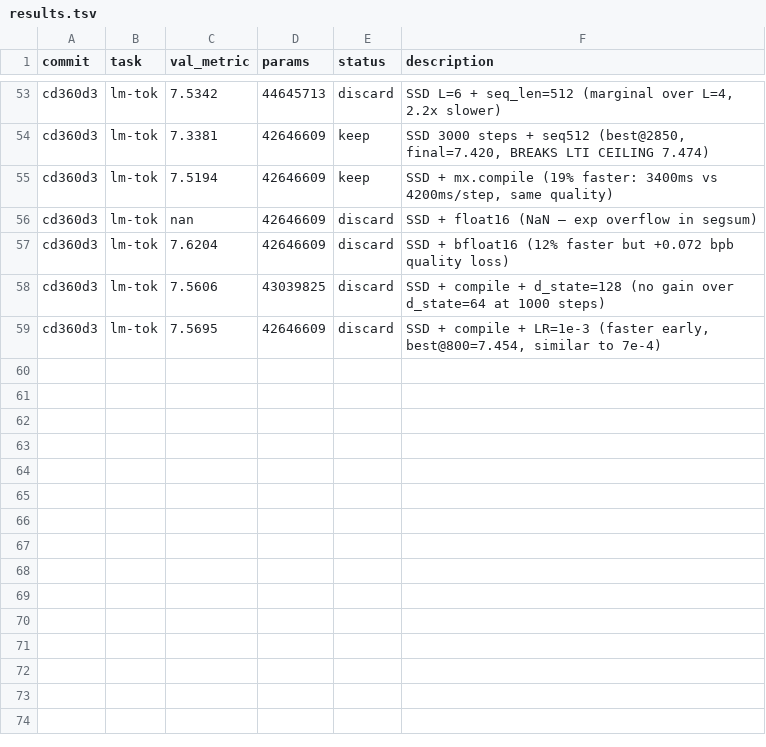
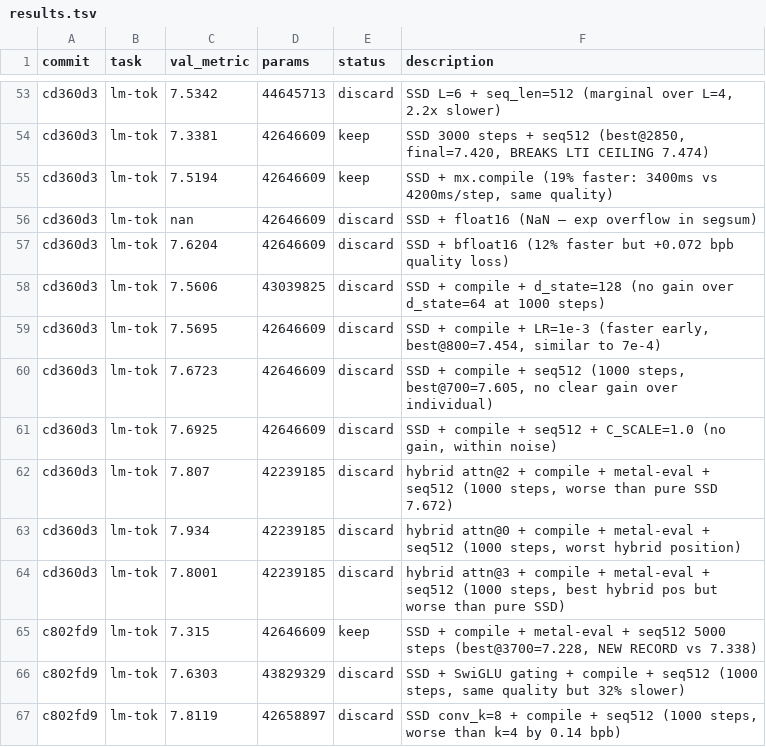
Before and after one commit to abhay/nanostate, a TSV file: results.tsv, drawn as a sheet; only a part is shown, gaps mark what is left out; the diff names each change by its address in the sheet, - before the commit and + after, or states it on an @@ line.

```diff
--- a/results.tsv
+++ b/results.tsv
+row 60: cd360d3 | lm-tok | 7.6723 | 42646609 | discard | SSD + compile + seq512 (1000 steps, best@700=7.605, no clear gain over individual)
+row 61: cd360d3 | lm-tok | 7.6925 | 42646609 | discard | SSD + compile + seq512 + C_SCALE=1.0 (no gain, within noise)
+row 62: cd360d3 | lm-tok | 7.807 | 42239185 | discard | hybrid attn@2 + compile + metal-eval + seq512 (1000 steps, worse than pure SSD 7.672)
+row 63: cd360d3 | lm-tok | 7.934 | 42239185 | discard | hybrid attn@0 + compile + metal-eval + seq512 (1000 steps, worst hybrid position)
+row 64: cd360d3 | lm-tok | 7.8001 | 42239185 | discard | hybrid attn@3 + compile + metal-eval + seq512 (1000 steps, best hybrid pos but worse than pure SSD)
+row 65: c802fd9 | lm-tok | 7.315 | 42646609 | keep | SSD + compile + metal-eval + seq512 5000 steps (best@3700=7.228, NEW RECORD vs 7.338)
+row 66: c802fd9 | lm-tok | 7.6303 | 43829329 | discard | SSD + SwiGLU gating + compile + seq512 (1000 steps, same quality but 32% slower)
+row 67: c802fd9 | lm-tok | 7.8119 | 42658897 | discard | SSD conv_k=8 + compile + seq512 (1000 steps, worse than k=4 by 0.14 bpb)
```
Also changed, not shown: 3 other files.
